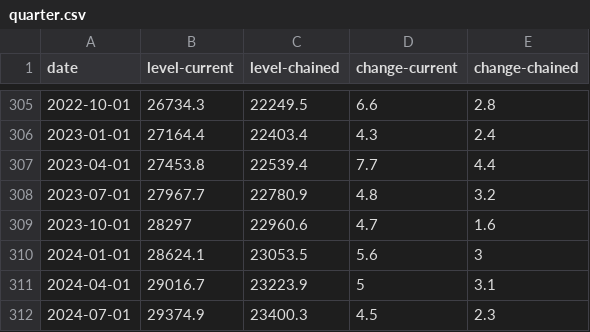
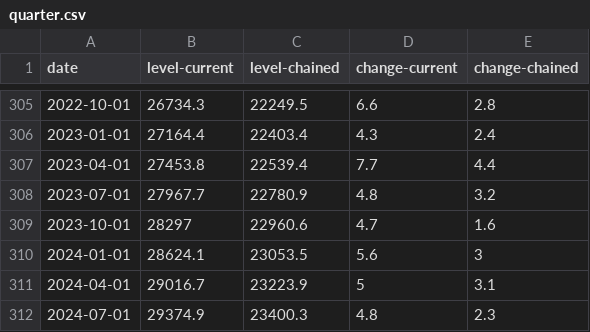
Before and after one commit to datasets/gdp-us, a CSV file: data/quarter.csv, drawn as a sheet; only a part is shown, gaps mark what is left out.

```diff
--- a/data/quarter.csv
+++ b/data/quarter.csv
@@ -311,2 +311,2 @@ date,level-current,level-chained,change-current,change-chained
 2024-04-01,29016.7,23223.9,5,3.1
-2024-07-01,29374.9,23400.3,4.5,2.3
+2024-07-01,29374.9,23400.3,4.8,2.3
```
